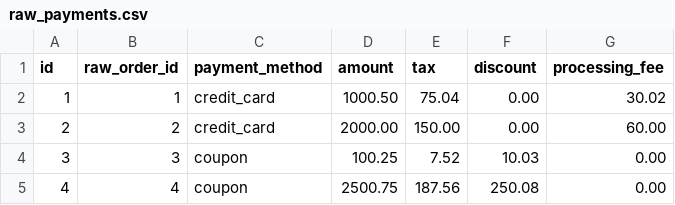
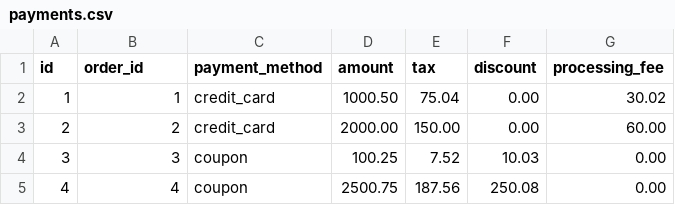
Before and after one commit to grafana/grafana-cube-datasource, a CSV file: dev-environment/data/seeds/payments.csv (was dev-environment/data/seeds/raw_payments.csv), drawn as a sheet; only a part is shown.

```diff
--- a/dev-environment/data/seeds/raw_payments.csv
+++ b/dev-environment/data/seeds/payments.csv
@@ -1,2 +1,2 @@
-"id","raw_order_id","payment_method","amount","tax","discount","processing_fee"
+"id","order_id","payment_method","amount","tax","discount","processing_fee"
 1,1,"credit_card","1000.50","75.04","0.00","30.02"
```
Also changed, not shown: dev-environment/data/seeds/orders.csv, 11 other files.
